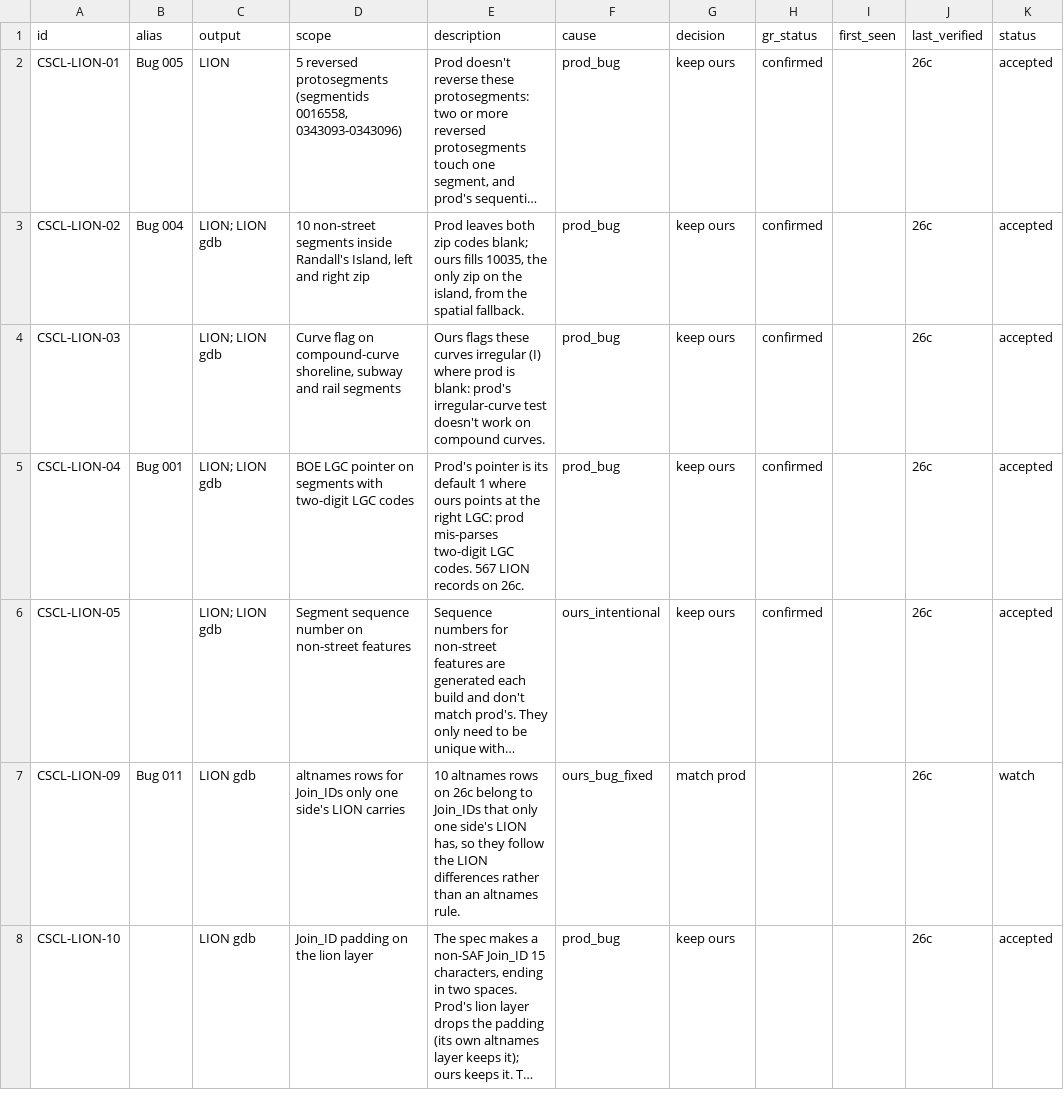
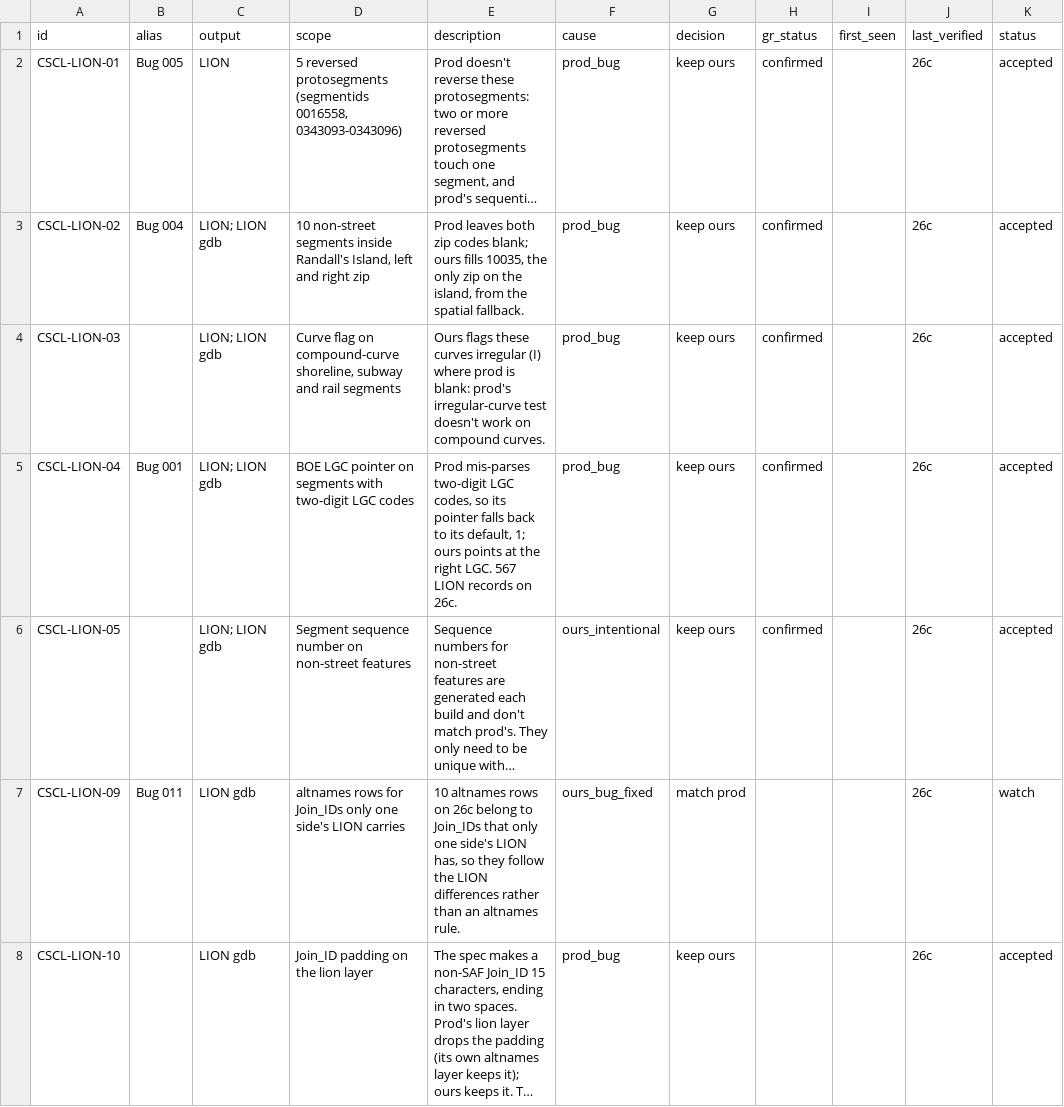
Before and after one commit to NYCPlanning/data-engineering, a CSV file: products/cscl/seeds/known_differences.csv, drawn as a sheet; only a part is shown; long unchanged cells end in …; the diff covers the shown part only; the diff names each change by its address in the sheet, - before the commit and + after, or states it on an @@ line.

```diff
--- a/products/cscl/seeds/known_differences.csv
+++ b/products/cscl/seeds/known_differences.csv
-E5 (description): Prod's pointer is its default 1 where ours points at the right LGC: prod mis-parses two-digit LGC codes. 567 LION…
+E5 (description): Prod mis-parses two-digit LGC codes, so its pointer falls back to its default, 1; ours points at the right LGC. 567 LION…
```
Also changed, not shown: 3 edited cells elsewhere in this file, 3 other files.
